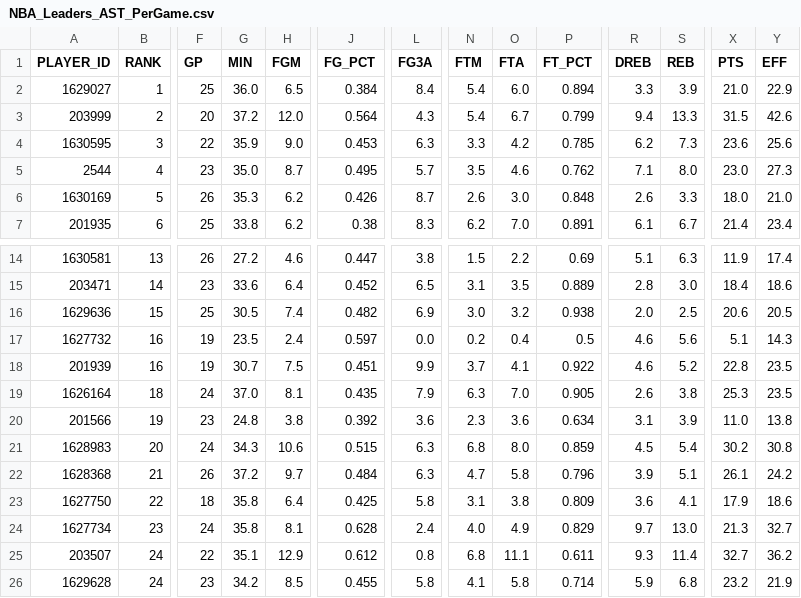
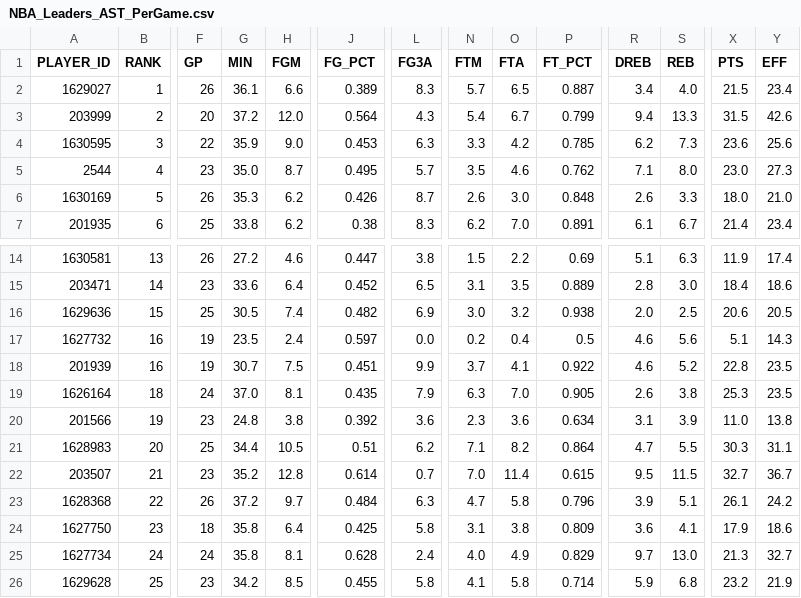
Before and after one commit to penborter/nba-data, a CSV file: data/dynamic/NBA_Leaders_AST_PerGame.csv, drawn as a sheet; only a part is shown, gaps mark what is left out; removed rows and columns are numbered as before the commit, all else as after; rows hold the shown columns only; the diff covers the shown part only; the diff names each change by its address in the sheet, - before the commit and + after, or states it on an @@ line.

```diff
--- a/data/dynamic/NBA_Leaders_AST_PerGame.csv
+++ b/data/dynamic/NBA_Leaders_AST_PerGame.csv
-F2 (GP): 25
+F2 (GP): 26
-G2 (MIN): 36.0
+G2 (MIN): 36.1
-H2 (FGM): 6.5
+H2 (FGM): 6.6
-J2 (FG_PCT): 0.384
+J2 (FG_PCT): 0.389
-L2 (FG3A): 8.4
+L2 (FG3A): 8.3
-N2 (FTM): 5.4
+N2 (FTM): 5.7
-O2 (FTA): 6.0
+O2 (FTA): 6.5
-P2 (FT_PCT): 0.894
+P2 (FT_PCT): 0.887
-R2 (DREB): 3.3
+R2 (DREB): 3.4
-S2 (REB): 3.9
+S2 (REB): 4.0
-X2 (PTS): 21.0
+X2 (PTS): 21.5
-Y2 (EFF): 22.9
+Y2 (EFF): 23.4
-F21 (GP): 24
+F21 (GP): 25
-G21 (MIN): 34.3
+G21 (MIN): 34.4
-H21 (FGM): 10.6
+H21 (FGM): 10.5
-J21 (FG_PCT): 0.515
+J21 (FG_PCT): 0.51
-L21 (FG3A): 6.3
+L21 (FG3A): 6.2
-N21 (FTM): 6.8
+N21 (FTM): 7.1
-O21 (FTA): 8.0
+O21 (FTA): 8.2
-P21 (FT_PCT): 0.859
+P21 (FT_PCT): 0.864
-R21 (DREB): 4.5
+R21 (DREB): 4.7
-S21 (REB): 5.4
+S21 (REB): 5.5
-X21 (PTS): 30.2
+X21 (PTS): 30.3
-Y21 (EFF): 30.8
+Y21 (EFF): 31.1
+row 22: 203507 | 21 | 23 | 35.2 | 12.8 | 0.614 | 0.7 | 7.0 | 11.4 | 0.615 | 9.5 | 11.5 | 32.7 | 36.7
-B23 (RANK): 21
+B23 (RANK): 22
-B24 (RANK): 22
+B24 (RANK): 23
-B25 (RANK): 23
+B25 (RANK): 24
-row 25: 203507 | 24 | 22 | 35.1 | 12.9 | 0.612 | 0.8 | 6.8 | 11.1 | 0.611 | 9.3 | 11.4 | 32.7 | 36.2
-B26 (RANK): 24
+B26 (RANK): 25
```
Also changed, not shown: 1 added row, 1 removed row and 62 edited cells elsewhere in this file, data/dynamic/NBA_Leaders_PTS_PerGame.csv, data/dynamic/NBA_Leaders_PTS_Totals.csv, 1 other file.
